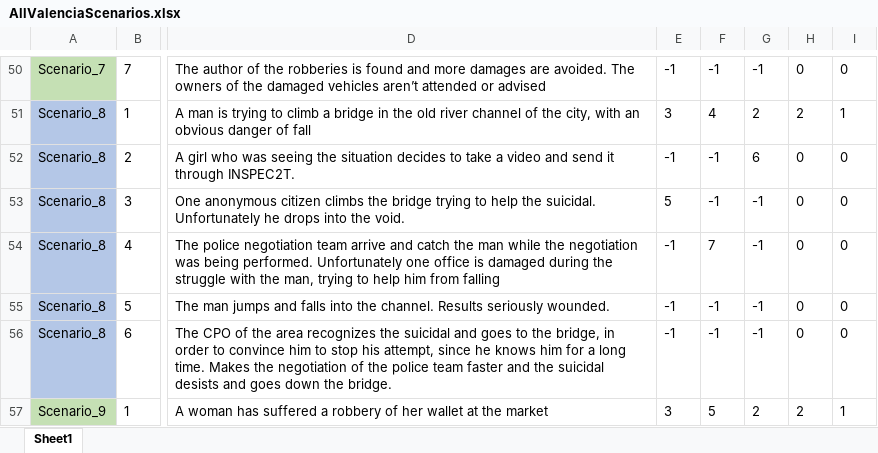
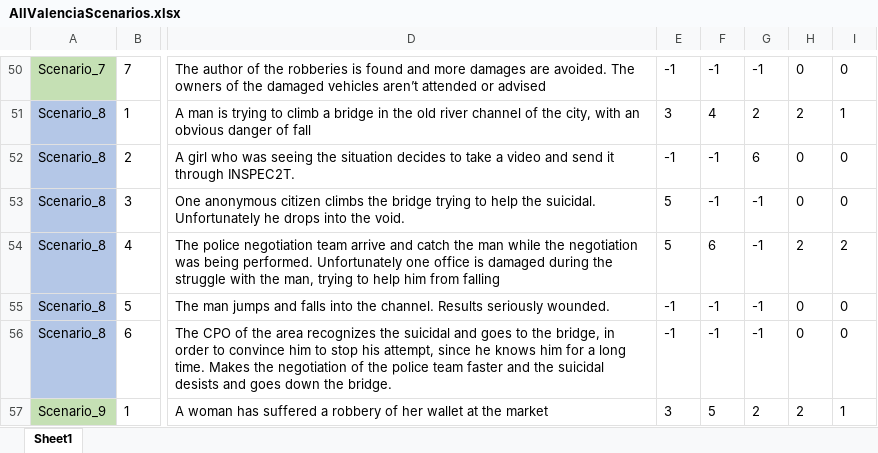
Before and after one commit to FelixWentworth/ResourceForce, an Excel workbook: Assets/Resources/RFScenarios/Valencia/AllValenciaScenarios.xlsx, sheet Sheet1, drawn as a sheet; only a part is shown, gaps mark what is left out; values as stored, in another font and other column widths than the file's, no borders; conditional formats not drawn; the diff names each change by its address in the sheet, - before the commit and + after, or states it on an @@ line.

Commit message:
Missing valencia index

```diff
--- a/Assets/Resources/RFScenarios/Valencia/AllValenciaScenarios.xlsx (sheet Sheet1)
+++ b/Assets/Resources/RFScenarios/Valencia/AllValenciaScenarios.xlsx (sheet Sheet1)
-E54: -1
+E54: 5
-F54: 7
+F54: 6
-H54: 0
+H54: 2
-I54: 0
+I54: 2
```
Also changed, not shown: 1 other file.
